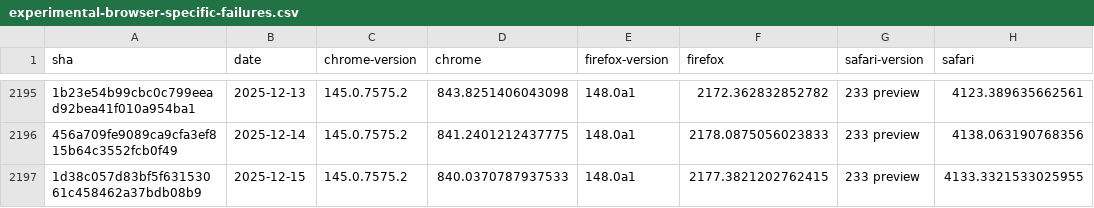
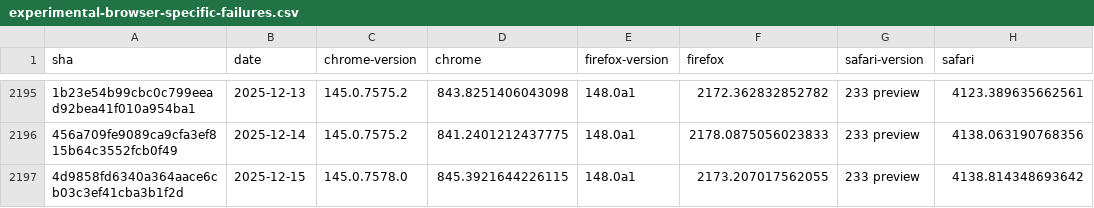
Before and after one commit to cauut121997-create/results-analysis, a CSV file: data/experimental-browser-specific-failures.csv, drawn as a sheet; only a part is shown, gaps mark what is left out; removed rows and columns are numbered as before the commit, all else as after; the diff names each change by its address in the sheet, - before the commit and + after, or states it on an @@ line.

```diff
--- a/data/experimental-browser-specific-failures.csv
+++ b/data/experimental-browser-specific-failures.csv
-row 2197: 1d38c057d83bf5f63153061c458462a37bdb08b9 | 2025-12-15 | 145.0.7575.2 | 840.0370787937533 | 148.0a1 | 2177.3821202762415 | 233 preview | 4133.3321533025955
+row 2197: 4d9858fd6340a364aace6cb03c3ef41cba3b1f2d | 2025-12-15 | 145.0.7578.0 | 845.3921644226115 | 148.0a1 | 2173.207017562055 | 233 preview | 4138.814348693642
```
Also changed, not shown: data/interop-2025/interop-2025-experimental-v2.csv.
